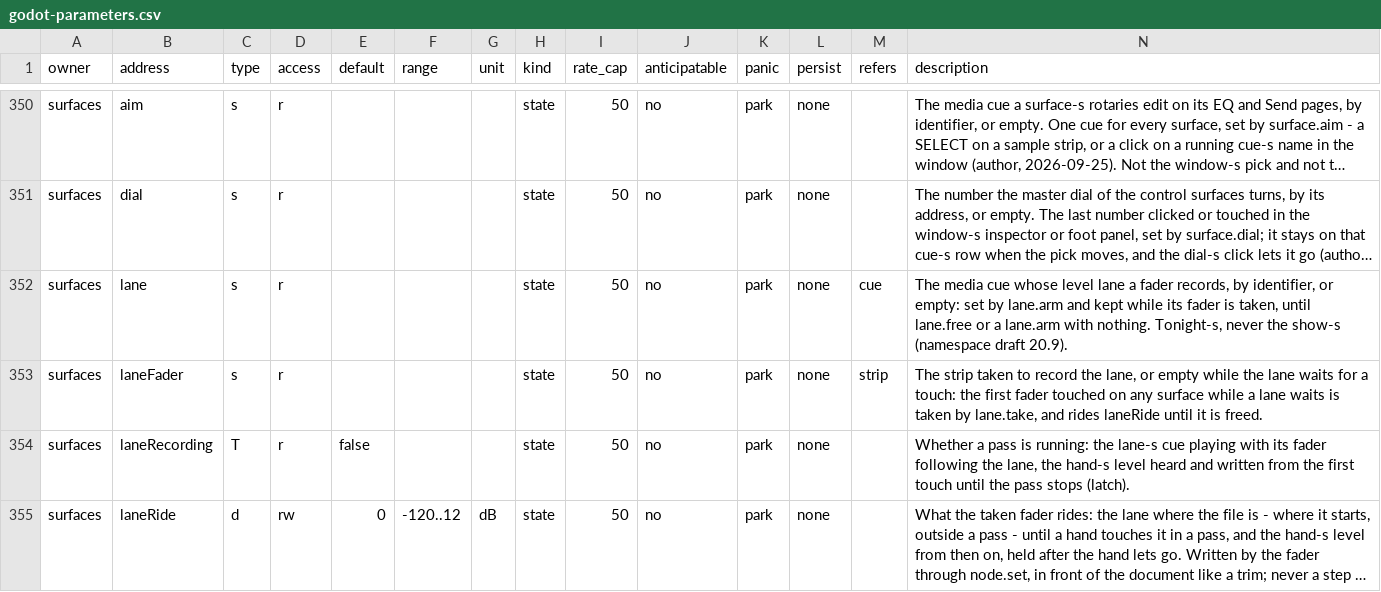
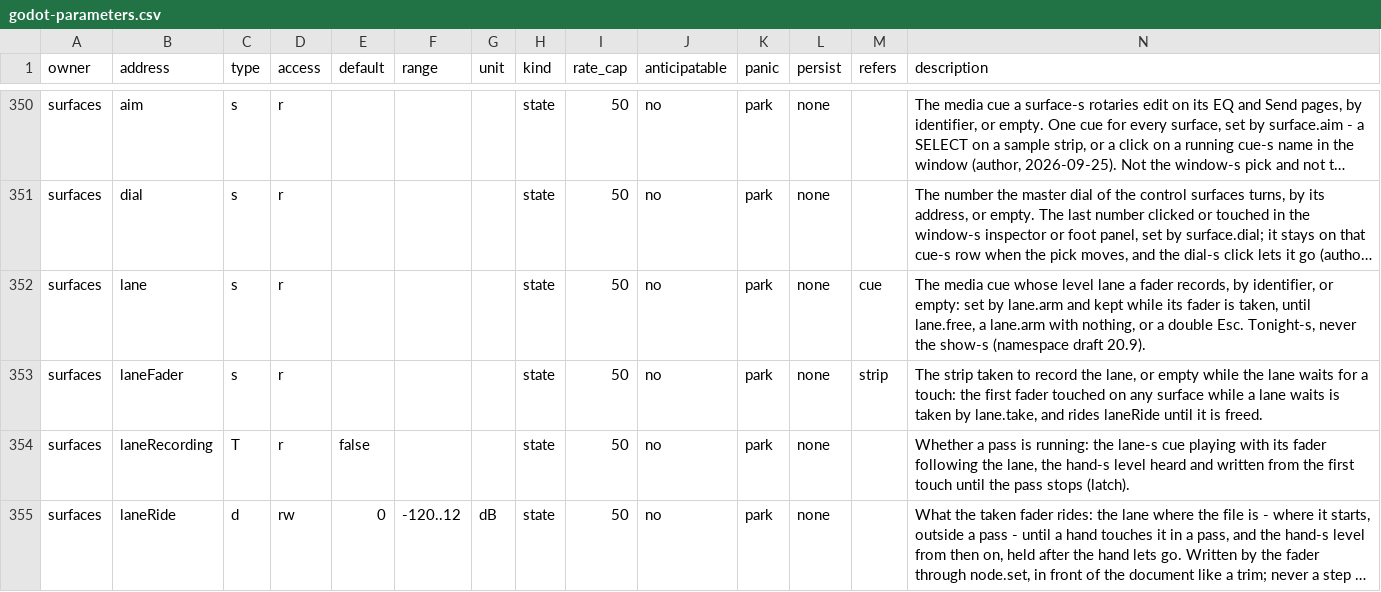
Before and after one commit to pob31/go.dot, a CSV file: docs/parameters/godot-parameters.csv, drawn as a sheet; only a part is shown, gaps mark what is left out; long unchanged cells end in …; the diff names each change by its address in the sheet, - before the commit and + after, or states it on an @@ line.

```diff
--- a/docs/parameters/godot-parameters.csv
+++ b/docs/parameters/godot-parameters.csv
-N352 (description): …taken, until lane.free or a lane.arm with nothing. Tonight-s, never…
+N352 (description): …taken, until lane.free, a lane.arm with nothing, or a double Esc. Tonight-s, never…
```
Also changed, not shown: 12 other files.
